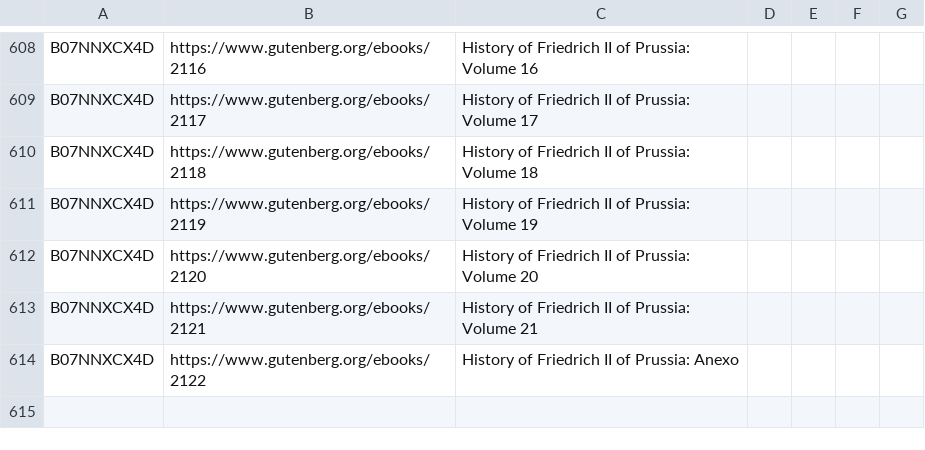
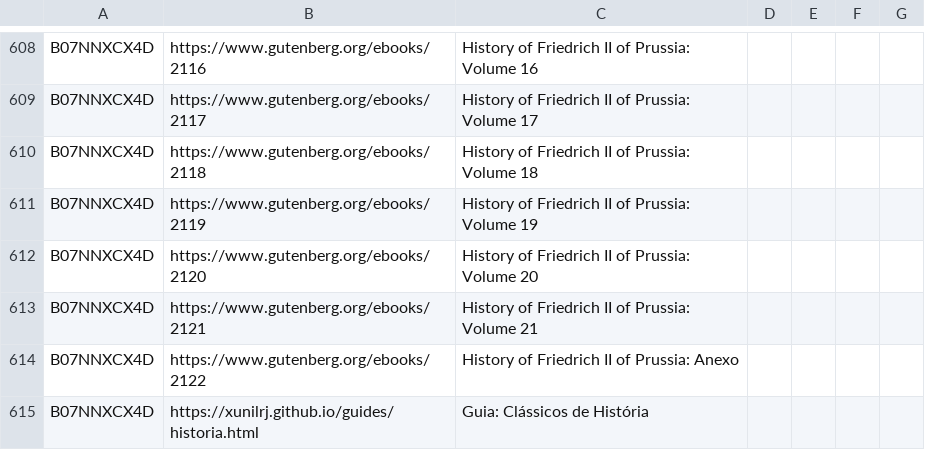
Before and after one commit to xunilrj/xunilrj.github.io, a CSV file: livrosdb/suggestion.links.csv, drawn as a sheet; only a part is shown, gaps mark what is left out; the diff names each change by its address in the sheet, - before the commit and + after, or states it on an @@ line.

Commit message:
livro: History of Frederic II of Prussia Thomas Carlyle

```diff
--- a/livrosdb/suggestion.links.csv
+++ b/livrosdb/suggestion.links.csv
+row 615: B07NNXCX4D | https://xunilrj.github.io/guides/historia.html | Guia: Clássicos de História
```
